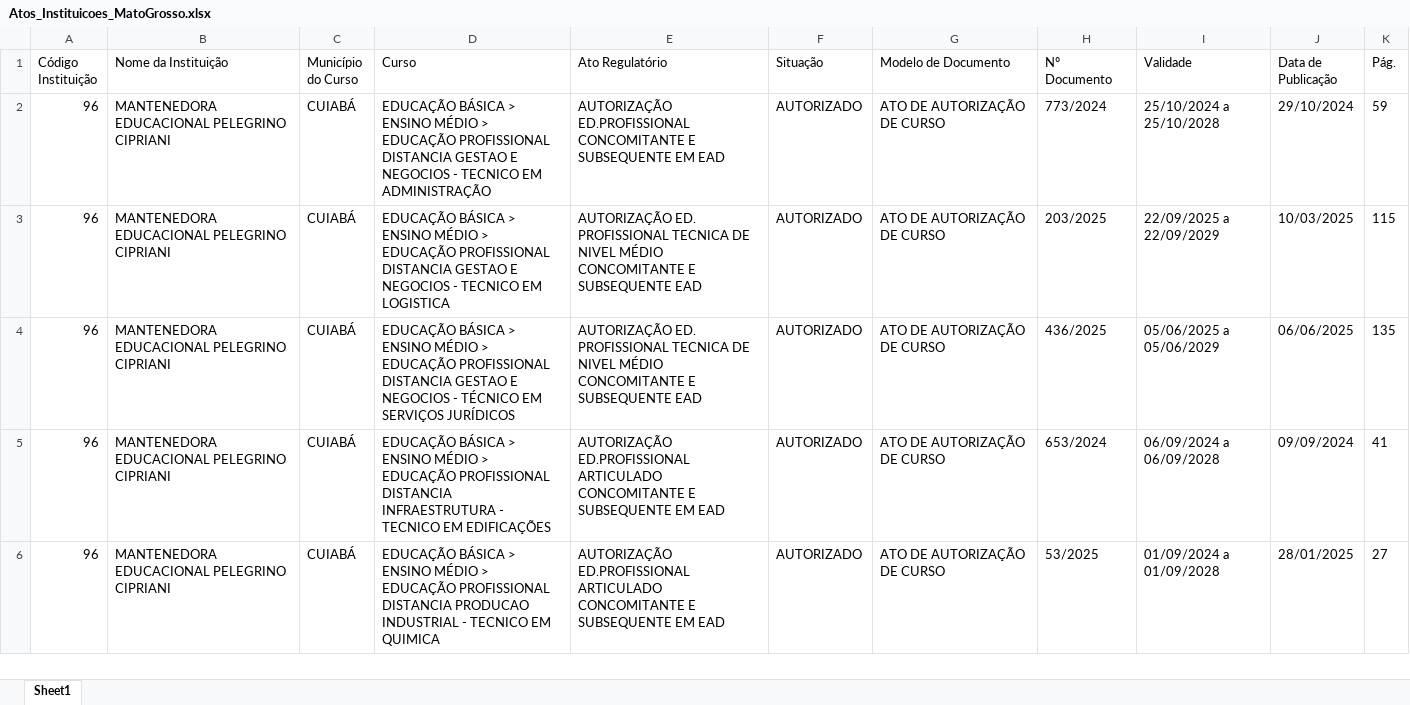
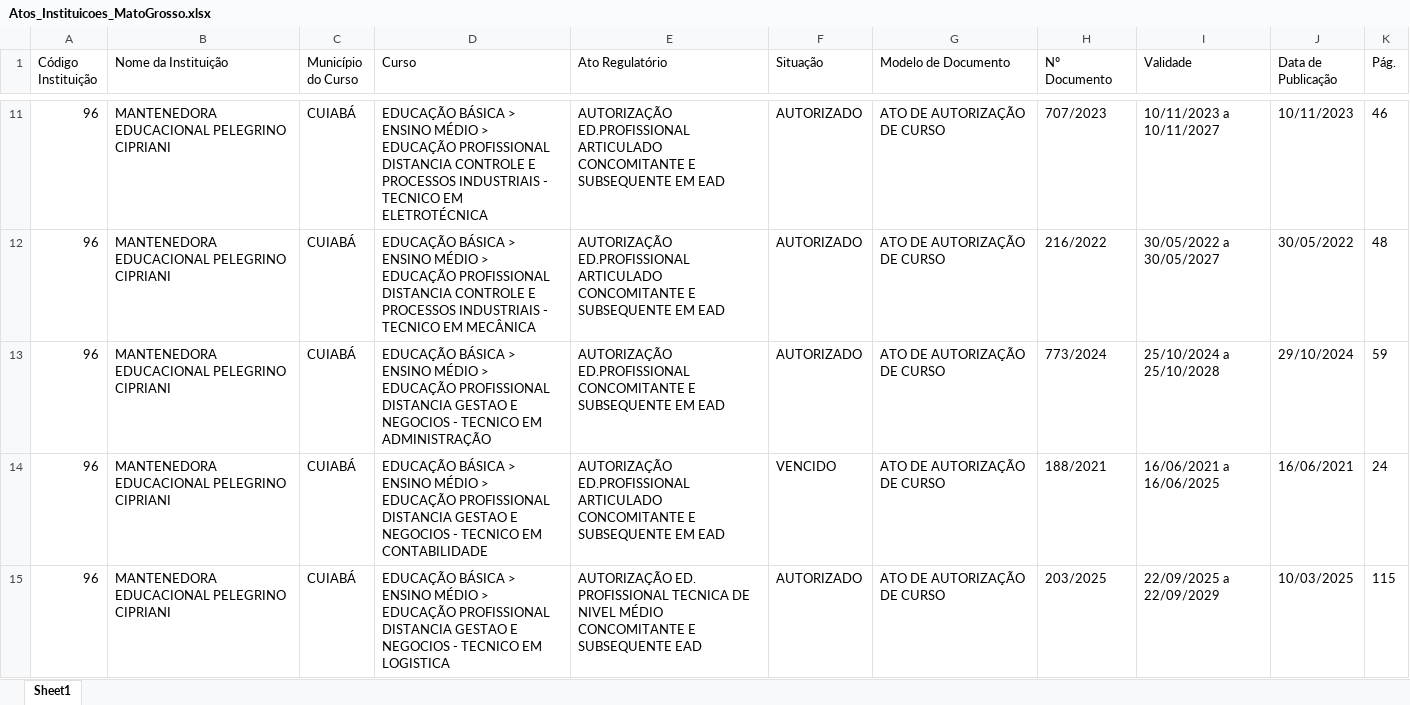
Before and after one commit to joaooliveira-ship-it/bot-atos-seduc, an Excel workbook: Atos_Instituicoes_MatoGrosso.xlsx, sheet Sheet1, drawn as a sheet; only a part is shown, gaps mark what is left out; the shorter side is filled out with more unchanged rows; values as stored, in another font and other column widths than the file's, no borders; the diff covers the shown part only; the diff names each change by its address in the sheet, - before the commit and + after, or states it on an @@ line.

```diff
--- a/Atos_Instituicoes_MatoGrosso.xlsx (sheet Sheet1)
+++ b/Atos_Instituicoes_MatoGrosso.xlsx (sheet Sheet1)
+row 11: 96 | MANTENEDORA EDUCACIONAL PELEGRINO CIPRIANI | CUIABÁ | EDUCAÇÃO BÁSICA > ENSINO MÉDIO > EDUCAÇÃO PROFISSIONAL DISTANCIA CONTROLE E PROCESSOS INDUSTRIAIS - TECNICO EM ELETROTÉCNICA | AUTORIZAÇÃO ED.PROFISSIONAL ARTICULADO CONCOMITANTE E SUBSEQUENTE EM EAD | AUTORIZADO | ATO DE AUTORIZAÇÃO DE CURSO | 707/2023 | 10/11/2023 a 10/11/2027 | 10/11/2023 | 46
+row 12: 96 | MANTENEDORA EDUCACIONAL PELEGRINO CIPRIANI | CUIABÁ | EDUCAÇÃO BÁSICA > ENSINO MÉDIO > EDUCAÇÃO PROFISSIONAL DISTANCIA CONTROLE E PROCESSOS INDUSTRIAIS - TECNICO EM MECÂNICA | AUTORIZAÇÃO ED.PROFISSIONAL ARTICULADO CONCOMITANTE E SUBSEQUENTE EM EAD | AUTORIZADO | ATO DE AUTORIZAÇÃO DE CURSO | 216/2022 | 30/05/2022 a 30/05/2027 | 30/05/2022 | 48
+row 14: 96 | MANTENEDORA EDUCACIONAL PELEGRINO CIPRIANI | CUIABÁ | EDUCAÇÃO BÁSICA > ENSINO MÉDIO > EDUCAÇÃO PROFISSIONAL DISTANCIA GESTAO E NEGOCIOS - TECNICO EM CONTABILIDADE | AUTORIZAÇÃO ED.PROFISSIONAL ARTICULADO CONCOMITANTE E SUBSEQUENTE EM EAD | VENCIDO | ATO DE AUTORIZAÇÃO DE CURSO | 188/2021 | 16/06/2021 a 16/06/2025 | 16/06/2021 | 24
```
Also changed, not shown: 35 added rows elsewhere in this sheet.
